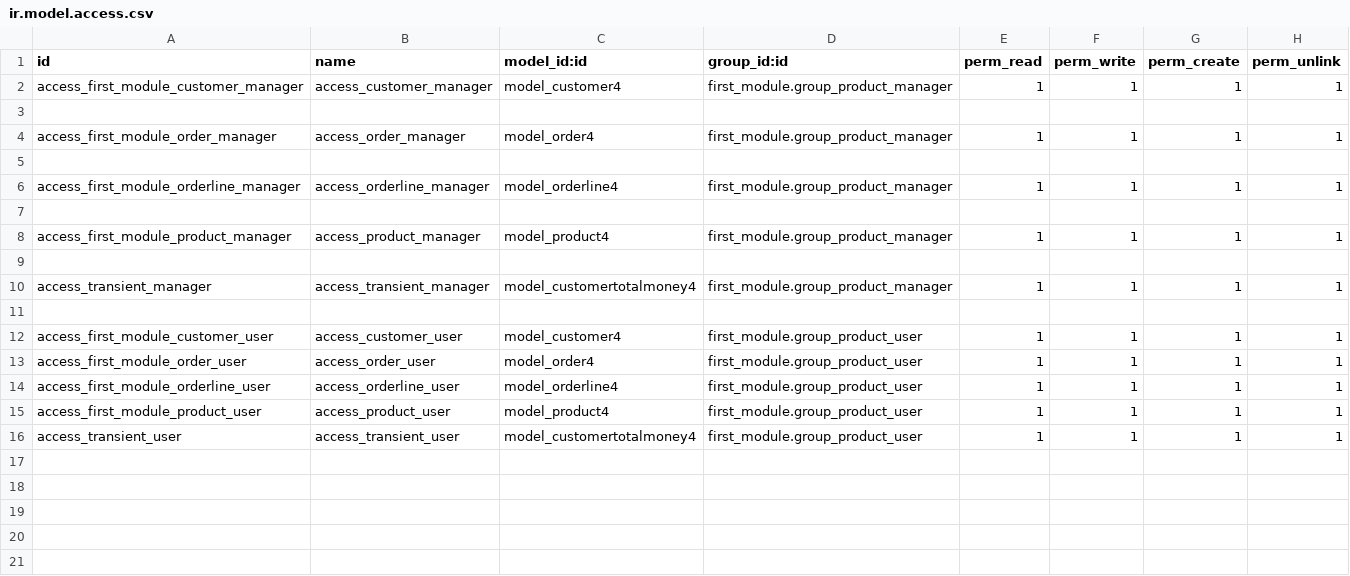
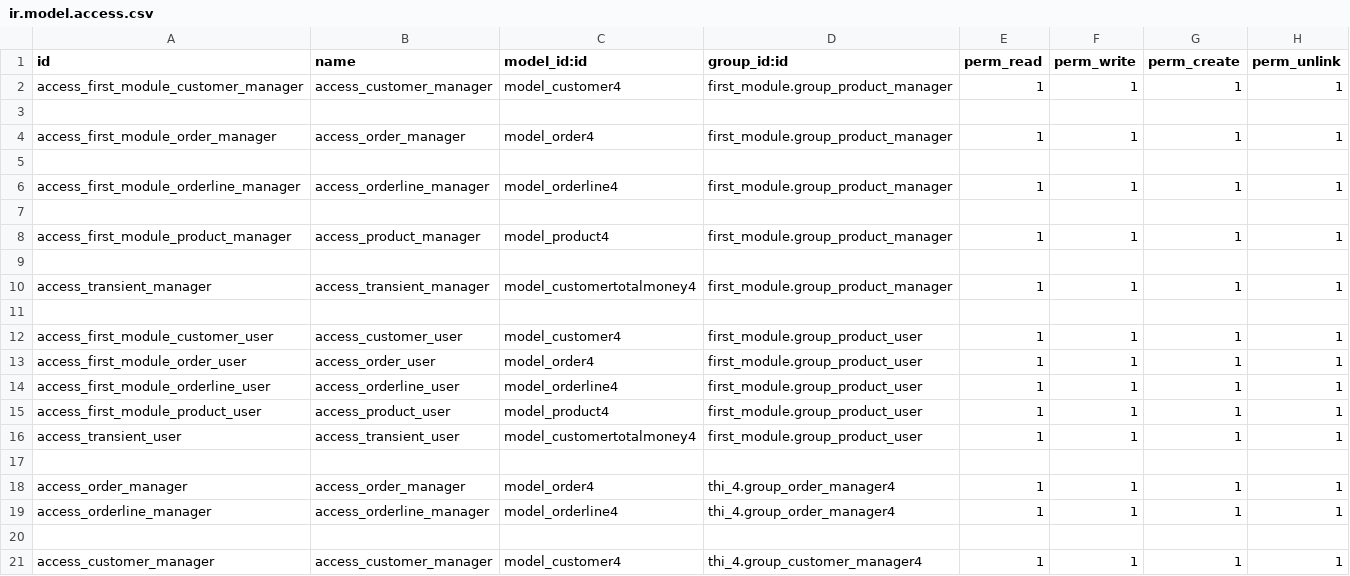
Before and after one commit to lqlongvn/Bai_giang_Odoo, a CSV file: thi_4/security/ir.model.access.csv, drawn as a sheet.

Commit message:
thi_4: Hoàn thành tạo Group và phân quyền cho các group

```diff
--- a/thi_4/security/ir.model.access.csv
+++ b/thi_4/security/ir.model.access.csv
@@ -16 +16,6 @@ access_first_module_product_user,access_product_user,model_product4,first_module
 access_transient_user,access_transient_user,model_customertotalmoney4,first_module.group_product_user,1,1,1,1
+
+access_order_manager,access_order_manager,model_order4,thi_4.group_order_manager4,1,1,1,1
+access_orderline_manager,access_orderline_manager,model_orderline4,thi_4.group_order_manager4,1,1,1,1
+
+access_customer_manager,access_customer_manager,model_customer4,thi_4.group_customer_manager4,1,1,1,1
```
Also changed, not shown: 1 other file.
